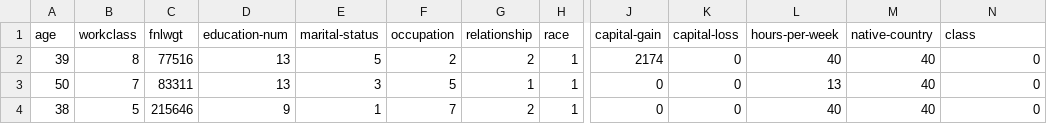
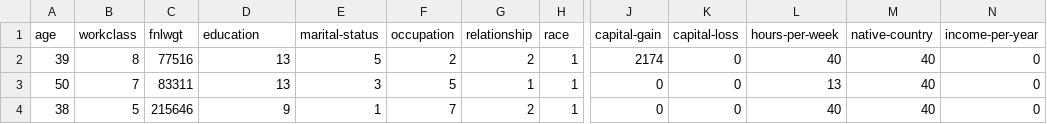
Before and after one commit to York-and-Maastricht-Data-Science-Group/fairml, a CSV file: examples/org.eclipse.epsilon.examples.fairml.income/data/adult.data.small.csv, drawn as a sheet; only a part is shown, gaps mark what is left out; the diff names each change by its address in the sheet, - before the commit and + after, or states it on an @@ line.

```diff
--- a/examples/org.eclipse.epsilon.examples.fairml.income/data/adult.data.small.csv
+++ b/examples/org.eclipse.epsilon.examples.fairml.income/data/adult.data.small.csv
-D1: education-num
+D1: education
-N1: class
+N1: income-per-year
```
Also changed, not shown: 17 other files.
